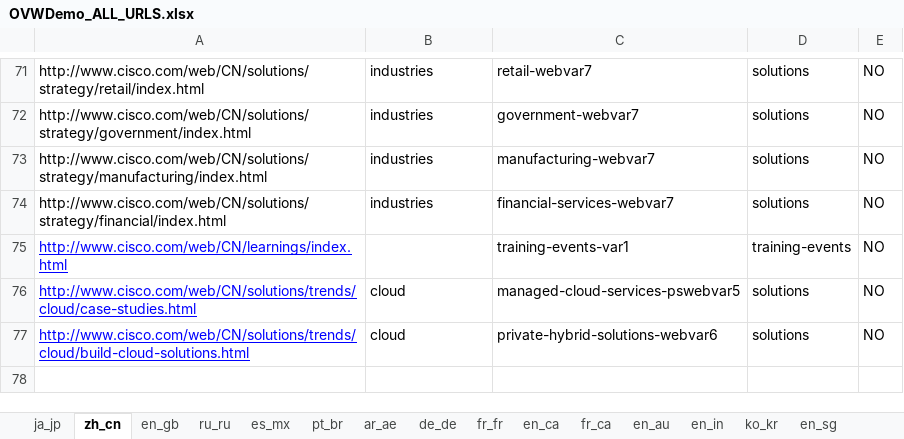
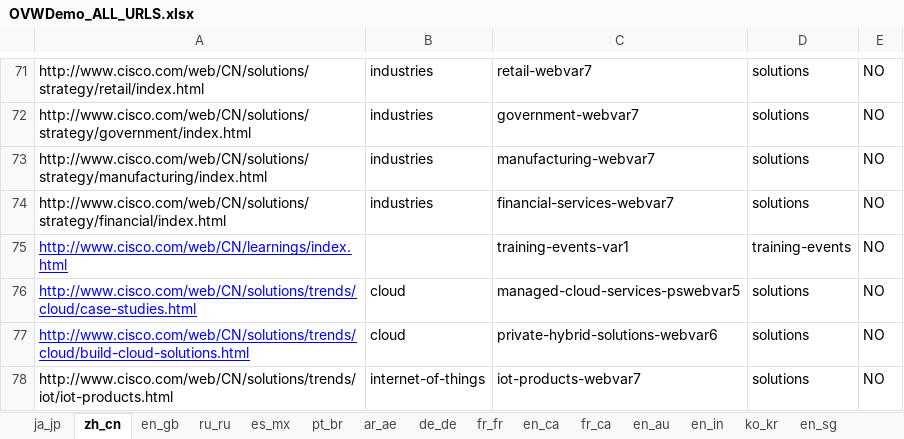
Before and after one commit to shreyabhatnagar/OVWMigration, an Excel workbook: docs/OVW Sheets/OVWDemo_ALL_URLS.xlsx, sheet zh_cn, drawn as a sheet; only a part is shown, gaps mark what is left out; values as stored, in another font and other column widths than the file's, no borders; the diff names each change by its address in the sheet, - before the commit and + after, or states it on an @@ line.

Commit message:
added webvar7 6th url

```diff
--- a/docs/OVW Sheets/OVWDemo_ALL_URLS.xlsx (sheet zh_cn)
+++ b/docs/OVW Sheets/OVWDemo_ALL_URLS.xlsx (sheet zh_cn)
+row 78: http://www.cisco.com/web/CN/solutions/trends/iot/iot-products.html | internet-of-things | iot-products-webvar7 | solutions | NO
```
Also changed, not shown: sheet ja_jp, sheet es_mx, sheet ru_ru, sheet fr_ca, sheet en_ae, sheet de_de, 8 more sheets.
